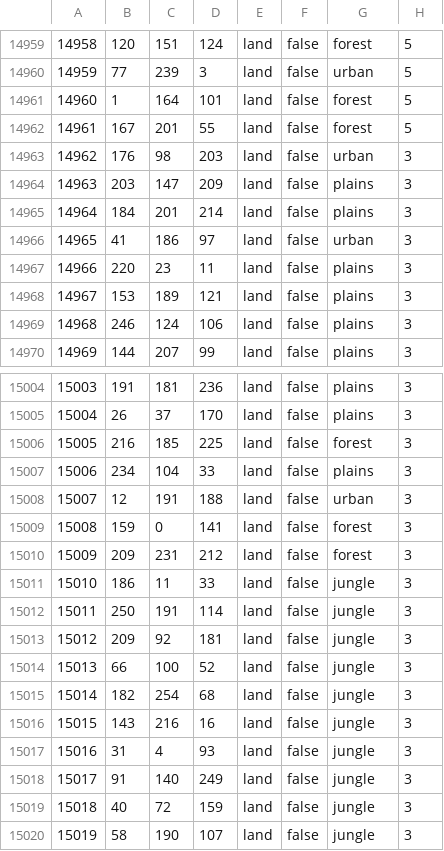
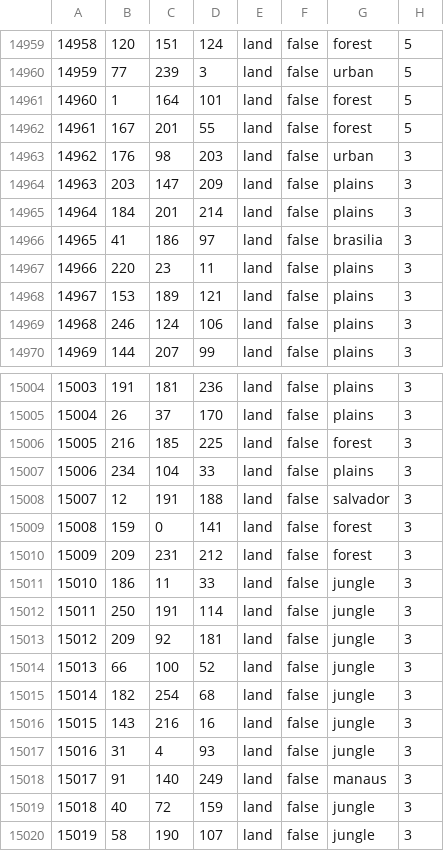
Before and after one commit to gdn002/TFRSouthernGiant, a CSV file: map/definition.csv, drawn as a sheet; only a part is shown, gaps mark what is left out.

```diff
--- a/map/definition.csv
+++ b/map/definition.csv
@@ -14965,3 +14965,3 @@
 14964;184;201;214;land;false;plains;3
-14965;41;186;97;land;false;urban;3
+14965;41;186;97;land;false;brasilia;3
 14966;220;23;11;land;false;plains;3
@@ -15007,3 +15007,3 @@
 15006;234;104;33;land;false;plains;3
-15007;12;191;188;land;false;urban;3
+15007;12;191;188;land;false;salvador;3
 15008;159;0;141;land;false;forest;3
@@ -15017,3 +15017,3 @@
 15016;31;4;93;land;false;jungle;3
-15017;91;140;249;land;false;jungle;3
+15017;91;140;249;land;false;manaus;3
 15018;40;72;159;land;false;jungle;3
```
Also changed, not shown: map/adjacencies.csv, 13 other files.
